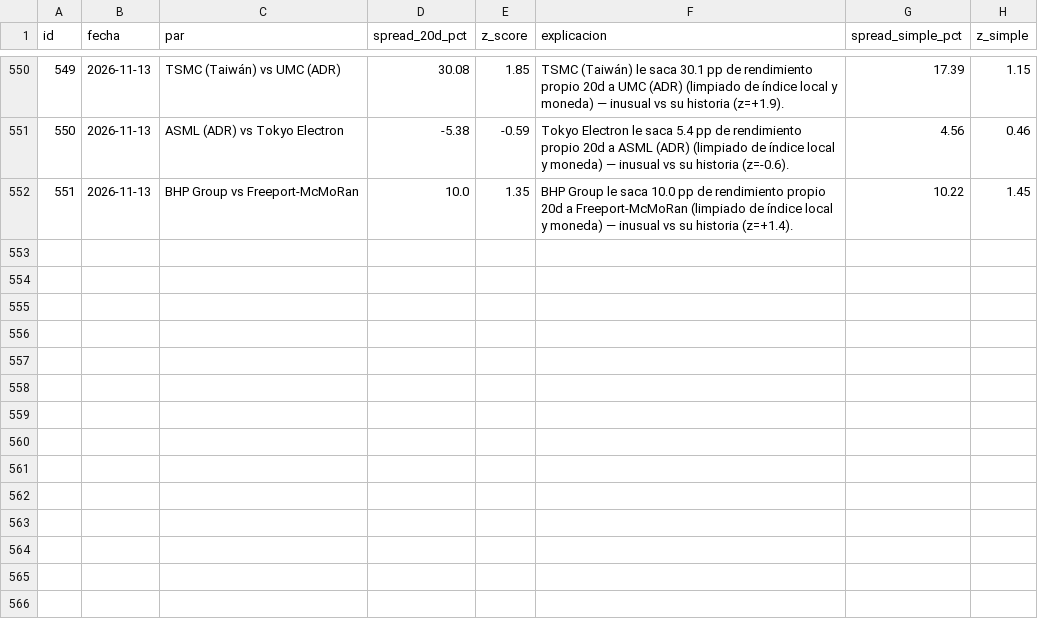
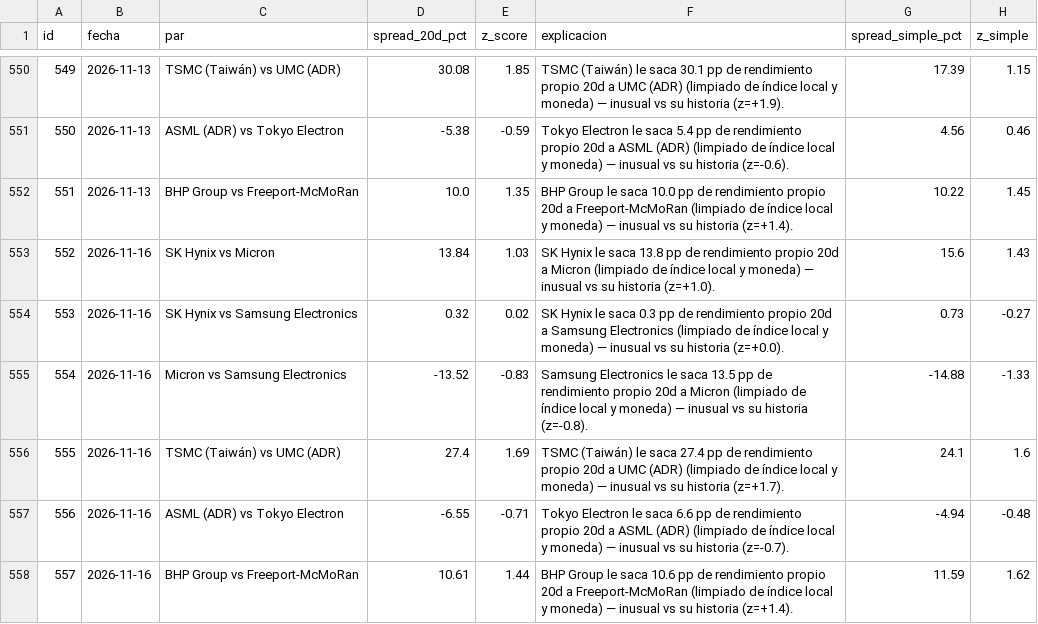
Before and after one commit to nicolasaraneda/mki-terminal, a CSV file: data/backups/senales_divergencias.csv, drawn as a sheet; only a part is shown, gaps mark what is left out.

```diff
--- a/data/backups/senales_divergencias.csv
+++ b/data/backups/senales_divergencias.csv
@@ -552 +552,7 @@ id,fecha,par,spread_20d_pct,z_score,explicacion,spread_simple_pct,z_simple
 551,2026-11-13,BHP Group vs Freeport-McMoRan,10.0,1.35,BHP Group le saca 10.0 pp de rendimiento propio 20d a Freeport-McMoRan (limpiado de índice local y moneda) — inusual vs su historia (z=+1.4).,10.22,1.45
+552,2026-11-16,SK Hynix vs Micron,13.84,1.03,SK Hynix le saca 13.8 pp de rendimiento propio 20d a Micron (limpiado de índice local y moneda) — inusual vs su historia (z=+1.0).,15.6,1.43
+553,2026-11-16,SK Hynix vs Samsung Electronics,0.32,0.02,SK Hynix le saca 0.3 pp de rendimiento propio 20d a Samsung Electronics (limpiado de índice local y moneda) — inusual vs su historia (z=+0.0).,0.73,-0.27
+554,2026-11-16,Micron vs Samsung Electronics,-13.52,-0.83,Samsung Electronics le saca 13.5 pp de rendimiento propio 20d a Micron (limpiado de índice local y moneda) — inusual vs su historia (z=-0.8).,-14.88,-1.33
+555,2026-11-16,TSMC (Taiwán) vs UMC (ADR),27.4,1.69,TSMC (Taiwán) le saca 27.4 pp de rendimiento propio 20d a UMC (ADR) (limpiado de índice local y moneda) — inusual vs su historia (z=+1.7).,24.1,1.6
+556,2026-11-16,ASML (ADR) vs Tokyo Electron,-6.55,-0.71,Tokyo Electron le saca 6.6 pp de rendimiento propio 20d a ASML (ADR) (limpiado de índice local y moneda) — inusual vs su historia (z=-0.7).,-4.94,-0.48
+557,2026-11-16,BHP Group vs Freeport-McMoRan,10.61,1.44,BHP Group le saca 10.6 pp de rendimiento propio 20d a Freeport-McMoRan (limpiado de índice local y moneda) — inusual vs su historia (z=+1.4).,11.59,1.62
```
Also changed, not shown: data/backups/senales_senales_ticker.csv, data/backups/senales_snapshots.csv, 7 other files.
